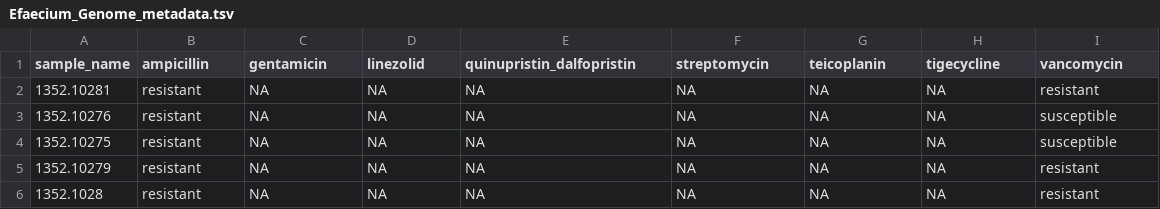
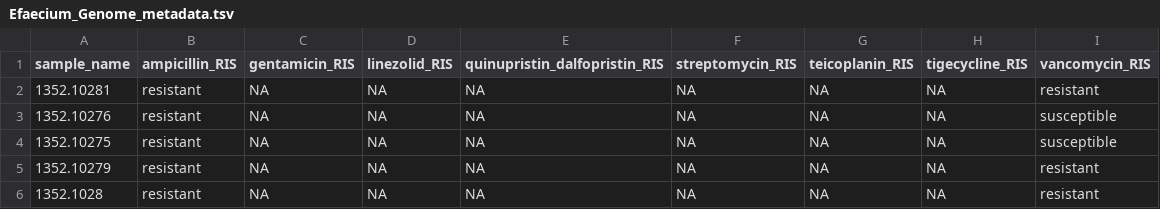
Before and after one commit to chstellar/flash26, a TSV file: src/process_genomes/genome_lists/Efaecium_Genome_metadata.tsv, drawn as a sheet; only a part is shown.

```diff
--- a/src/process_genomes/genome_lists/Efaecium_Genome_metadata.tsv
+++ b/src/process_genomes/genome_lists/Efaecium_Genome_metadata.tsv
@@ -1,2 +1,2 @@
-sample_name	ampicillin	gentamicin	linezolid	quinupristin_dalfopristin	streptomycin	teicoplanin	tigecycline	vancomycin
+sample_name	ampicillin_RIS	gentamicin_RIS	linezolid_RIS	quinupristin_dalfopristin_RIS	streptomycin_RIS	teicoplanin_RIS	tigecycline_RIS	vancomycin_RIS
 1352.10281	resistant	NA	NA	NA	NA	NA	NA	resistant
```
Also changed, not shown: dataset_table.csv, 9 other files.
